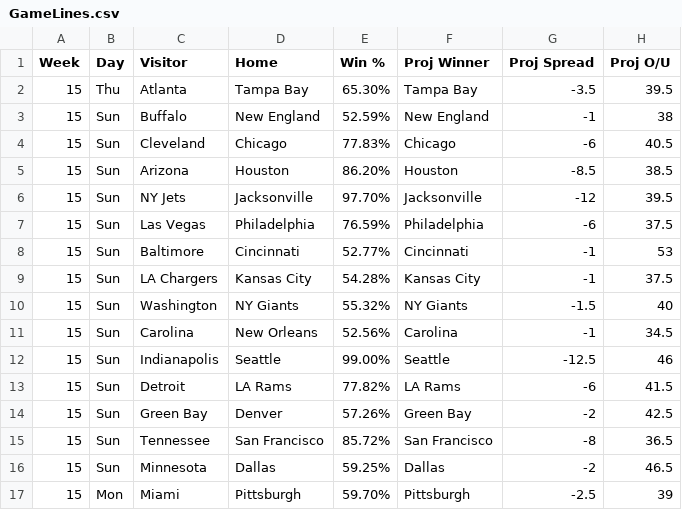
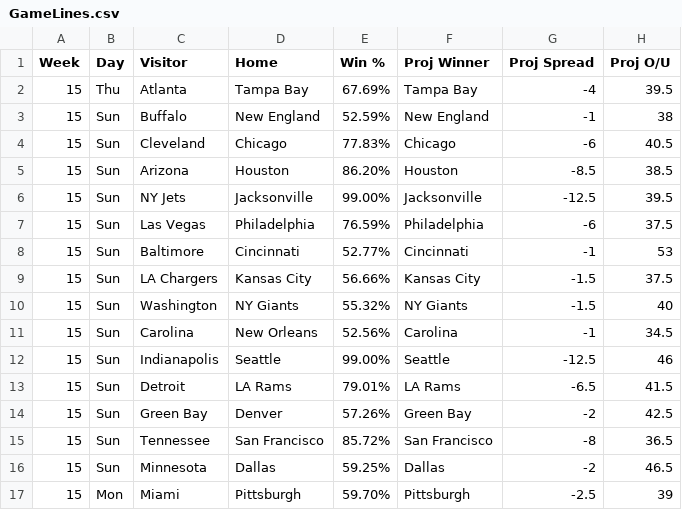
Before and after one commit to KevinBrumaghin/HitRateBets, a CSV file: GameLines.csv, drawn as a sheet.

Commit message:
Update GameLines.csv

```diff
--- a/GameLines.csv
+++ b/GameLines.csv
@@ -1,3 +1,3 @@
 Week,Day,Visitor,Home,Win %,Proj Winner,Proj Spread,Proj O/U
-15,Thu,Atlanta,Tampa Bay,65.30%,Tampa Bay,-3.5,39.5
+15,Thu,Atlanta,Tampa Bay,67.69%,Tampa Bay,-4,39.5
 15,Sun,Buffalo,New England,52.59%,New England,-1,38
@@ -5,6 +5,6 @@ Week,Day,Visitor,Home,Win %,Proj Winner,Proj Spread,Proj O/U
 15,Sun,Arizona,Houston,86.20%,Houston,-8.5,38.5
-15,Sun,NY Jets,Jacksonville,97.70%,Jacksonville,-12,39.5
+15,Sun,NY Jets,Jacksonville,99.00%,Jacksonville,-12.5,39.5
 15,Sun,Las Vegas,Philadelphia,76.59%,Philadelphia,-6,37.5
 15,Sun,Baltimore,Cincinnati,52.77%,Cincinnati,-1,53
-15,Sun,LA Chargers,Kansas City,54.28%,Kansas City,-1,37.5
+15,Sun,LA Chargers,Kansas City,56.66%,Kansas City,-1.5,37.5
 15,Sun,Washington,NY Giants,55.32%,NY Giants,-1.5,40
@@ -12,3 +12,3 @@ Week,Day,Visitor,Home,Win %,Proj Winner,Proj Spread,Proj O/U
 15,Sun,Indianapolis,Seattle,99.00%,Seattle,-12.5,46
-15,Sun,Detroit,LA Rams,77.82%,LA Rams,-6,41.5
+15,Sun,Detroit,LA Rams,79.01%,LA Rams,-6.5,41.5
 15,Sun,Green Bay,Denver,57.26%,Green Bay,-2,42.5
```
